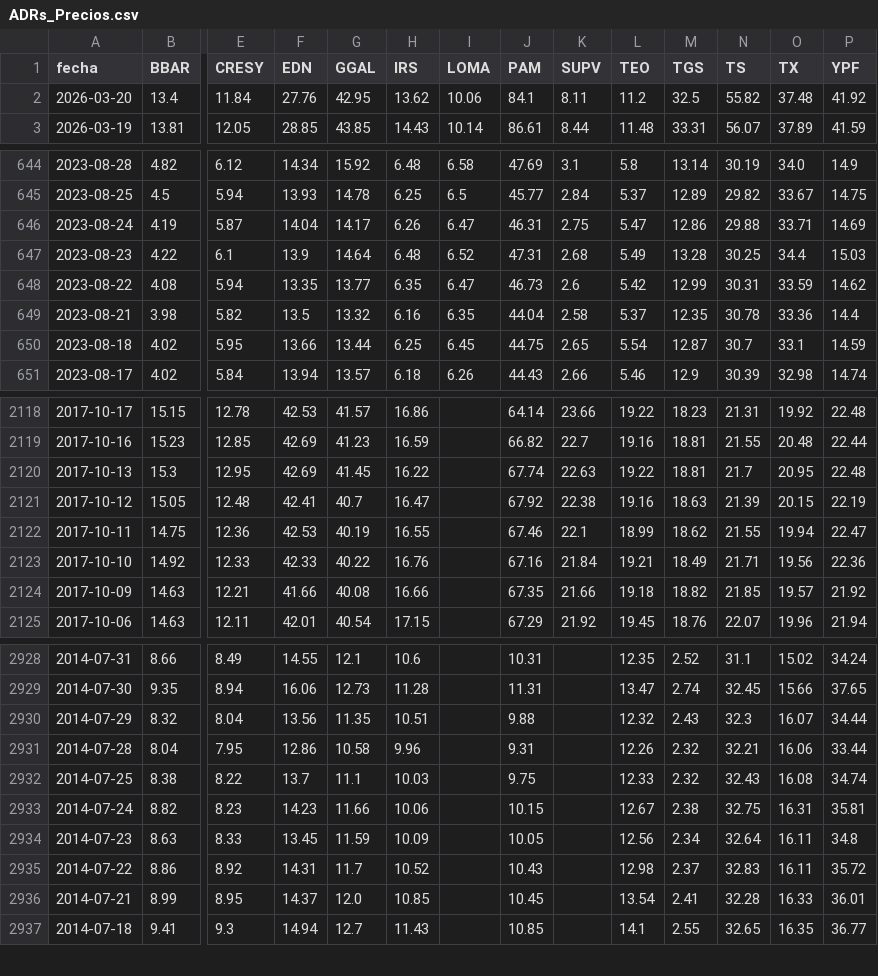
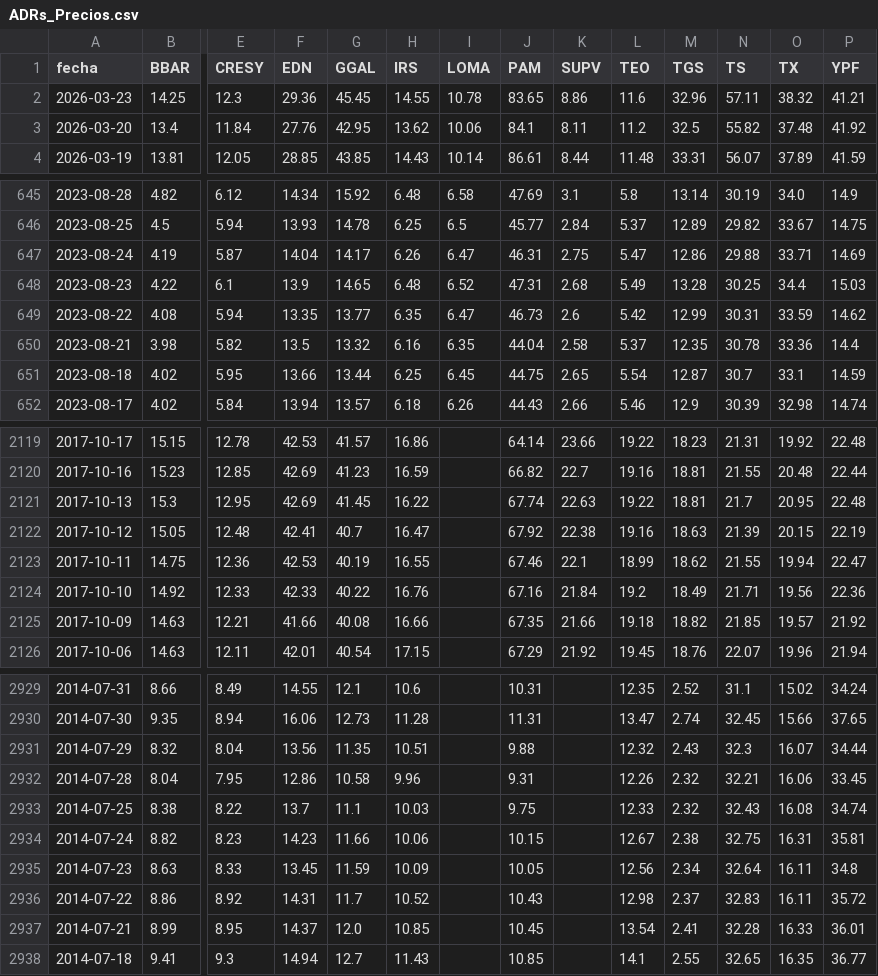
Before and after one commit to jesusrobles824/Automatizacion-de-Datos-y-Proyectos-BI, a CSV file: Automatización de Datos/ADRs_Precios.csv, drawn as a sheet; only a part is shown, gaps mark what is left out; addresses are those after the commit; rows hold the shown columns only; the diff names each change by its address in the sheet, - before the commit and + after, or states it on an @@ line.

```diff
--- a/Automatización de Datos/ADRs_Precios.csv
+++ b/Automatización de Datos/ADRs_Precios.csv
+row 2: 2026-03-23 | 14.25 | 12.3 | 29.36 | 45.45 | 14.55 | 10.78 | 83.65 | 8.86 | 11.6 | 32.96 | 57.11 | 38.32 | 41.21
-G648 (GGAL): 14.64
+G648 (GGAL): 14.65
-L2124 (TEO): 19.21
+L2124 (TEO): 19.2
-P2932 (YPF): 33.44
+P2932 (YPF): 33.45
```
Also changed, not shown: Automatización de Datos/ADRs_variacion_porcentual_diaria.csv.
